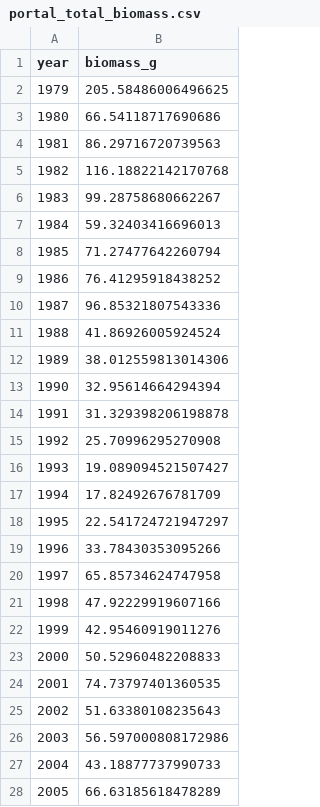
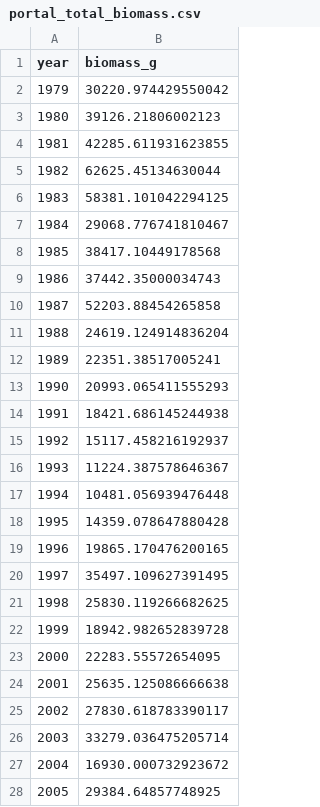
Before and after one commit to hannah-dempsey/Portal_REU, a CSV file: data_clean/portal_total_biomass.csv, drawn as a sheet; only a part is shown; the diff covers the shown part only.

```diff
--- a/data_clean/portal_total_biomass.csv
+++ b/data_clean/portal_total_biomass.csv
@@ -1,28 +1,28 @@
 year,biomass_g
-1979,205.58486006496625
-1980,66.54118717690686
-1981,86.29716720739563
-1982,116.18822142170768
-1983,99.28758680662267
-1984,59.32403416696013
-1985,71.27477642260794
-1986,76.41295918438252
-1987,96.85321807543336
-1988,41.86926005924524
-1989,38.012559813014306
-1990,32.95614664294394
-1991,31.329398206198878
-1992,25.70996295270908
-1993,19.089094521507427
-1994,17.82492676781709
-1995,22.541724721947297
-1996,33.78430353095266
-1997,65.85734624747958
-1998,47.92229919607166
-1999,42.95460919011276
-2000,50.52960482208833
-2001,74.73797401360535
-2002,51.63380108235643
-2003,56.597000808172986
-2004,43.18877737990733
-2005,66.63185618478289
+1979,30220.974429550042
+1980,39126.21806002123
+1981,42285.611931623855
+1982,62625.45134630044
+1983,58381.101042294125
+1984,29068.776741810467
+1985,38417.10449178568
+1986,37442.35000034743
+1987,52203.88454265858
+1988,24619.124914836204
+1989,22351.38517005241
+1990,20993.065411555293
+1991,18421.686145244938
+1992,15117.458216192937
+1993,11224.387578646367
+1994,10481.056939476448
+1995,14359.078647880428
+1996,19865.170476200165
+1997,35497.109627391495
+1998,25830.119266682625
+1999,18942.982652839728
+2000,22283.55572654095
+2001,25635.125086666638
+2002,27830.618783390117
+2003,33279.036475205714
+2004,16930.000732923672
+2005,29384.64857748925
```
Also changed, not shown: 18 edited cells elsewhere in this file, data_clean/orpi_biomass.csv, data_clean/orpi_total_biomass.csv, 19 other files.
